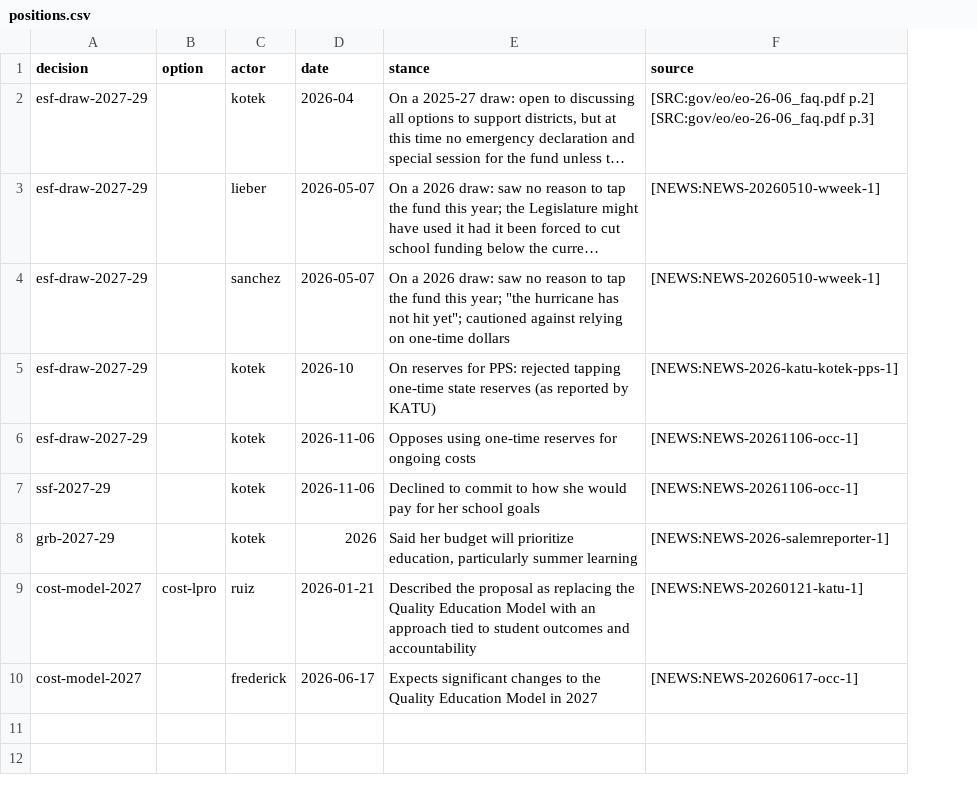
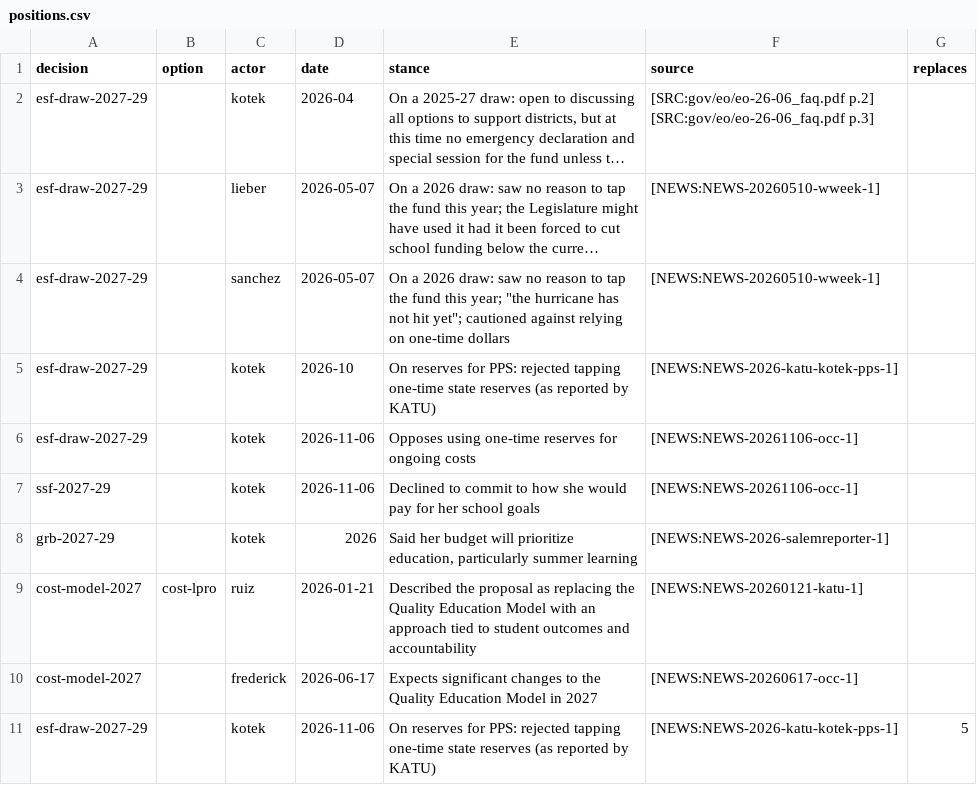
Before and after one commit to pietvanzoen/fund-oregon-schools, a CSV file: analysis/positions.csv, drawn as a sheet; long unchanged cells end in …; the diff names each change by its address in the sheet, - before the commit and + after, or states it on an @@ line.

```diff
--- a/analysis/positions.csv
+++ b/analysis/positions.csv
+column G (replaces), empty
+row 11: esf-draw-2027-29 |  | kotek | 2026-11-06 | On reserves for PPS: rejected tapping one-time state reserves (as reported by KATU) | [NEWS:NEWS-2026-katu-kotek-pps-1] | 5
```
Also changed, not shown: 8 other files.
